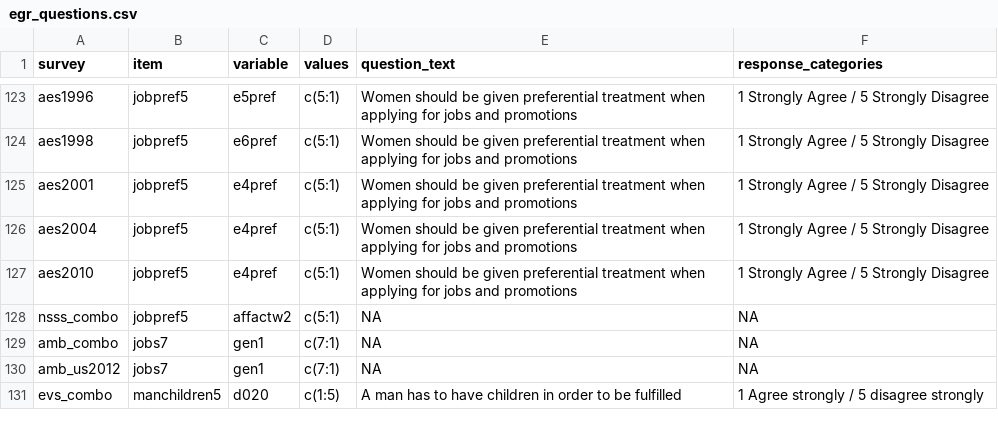
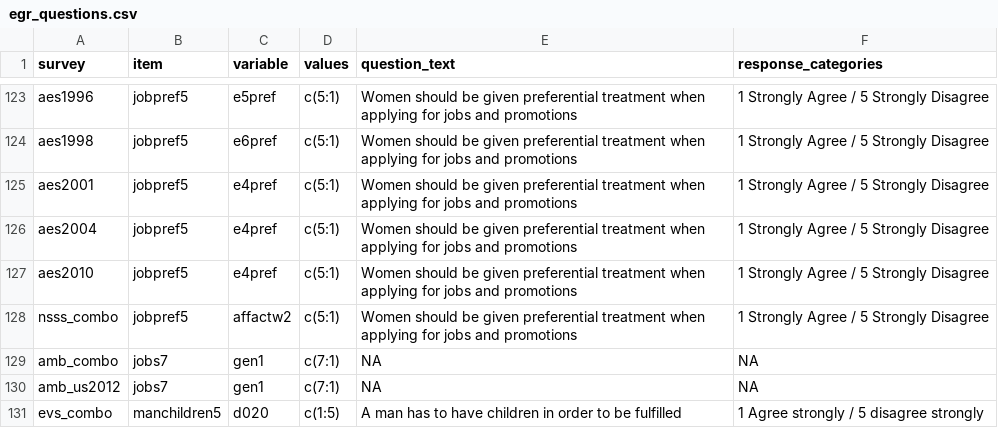
Before and after one commit to fsolt/dcpo_gender_roles, a CSV file: data-raw/egr_questions.csv, drawn as a sheet; only a part is shown, gaps mark what is left out.

Commit message:
Update egr_questions.csv

```diff
--- a/data-raw/egr_questions.csv
+++ b/data-raw/egr_questions.csv
@@ -127,3 +127,3 @@ aes2004,jobpref5,e4pref,c(5:1),Women should be given preferential treatment when
 aes2010,jobpref5,e4pref,c(5:1),Women should be given preferential treatment when applying for jobs and promotions,1 Strongly Agree / 5 Strongly Disagree
-nsss_combo,jobpref5,affactw2,c(5:1),NA,NA
+nsss_combo,jobpref5,affactw2,c(5:1),Women should be given preferential treatment when applying for jobs and promotions,1 Strongly Agree / 5 Strongly Disagree
 amb_combo,jobs7,gen1,c(7:1),NA,NA
```
